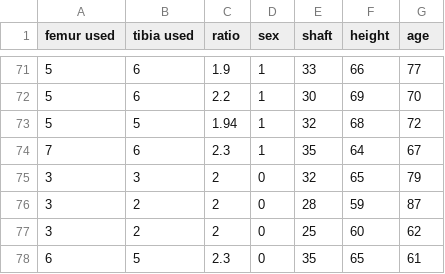
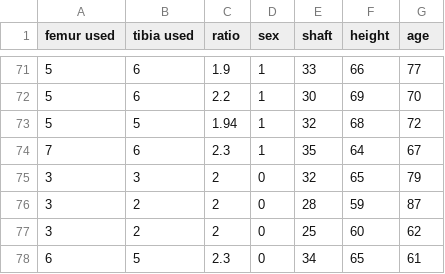
Before and after one commit to Msmbusiness/Knee, a CSV file: data httt.csv, drawn as a sheet; only a part is shown, gaps mark what is left out.

Commit message:
Update data httt.csv

```diff
--- a/data httt.csv
+++ b/data httt.csv
@@ -77,2 +77,2 @@ femur used,tibia used,ratio,sex,shaft,height,age
 3,2,2,0,25,60,62
-6,5,2.3,0,35,65,61
+6,5,2.3,0,34,65,61
```
